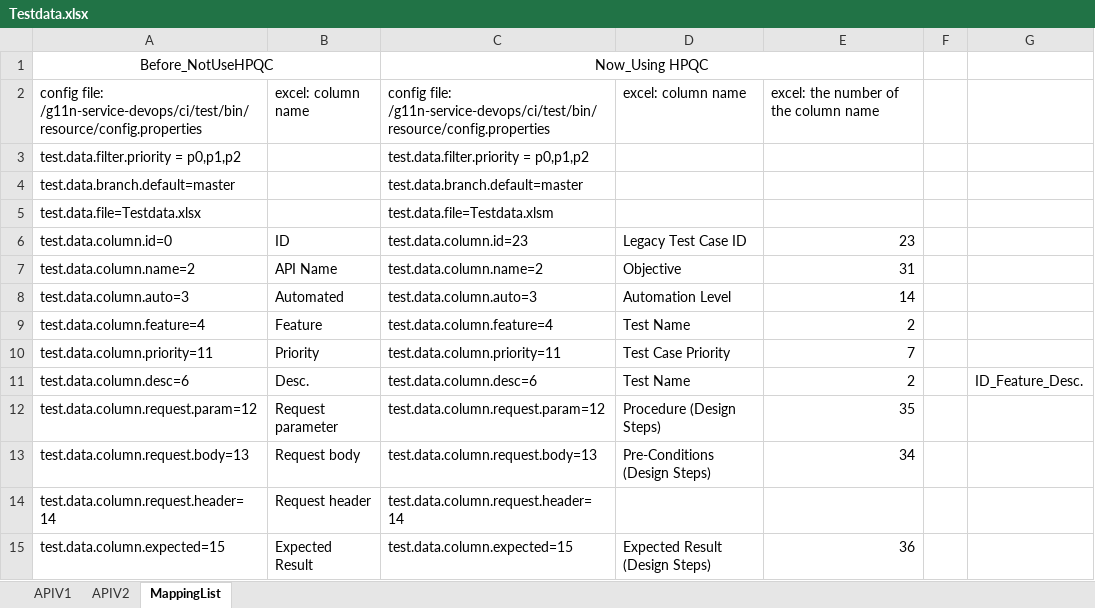
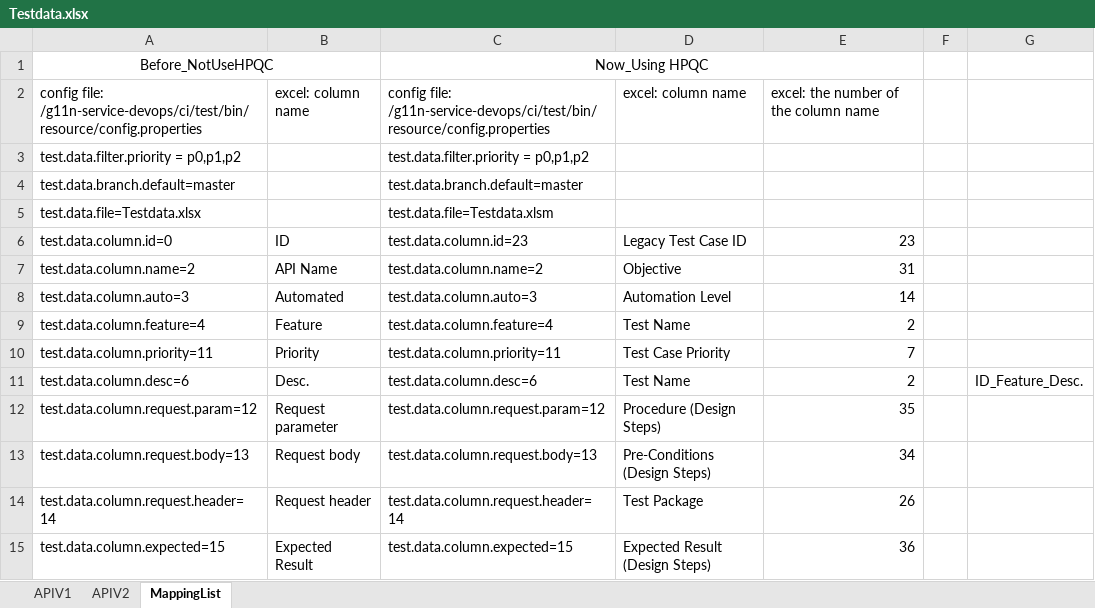
Before and after one commit to vmware/singleton, an Excel workbook: autotest/service/i18n-service/APITest/resource/master/Testdata.xlsx, sheet MappingList, drawn as a sheet; values as stored, in another font and other column widths than the file's, no borders; the diff names each change by its address in the sheet, - before the commit and + after, or states it on an @@ line.

Commit message:
Add new test cases for Service

```diff
--- a/autotest/service/i18n-service/APITest/resource/master/Testdata.xlsx (sheet MappingList)
+++ b/autotest/service/i18n-service/APITest/resource/master/Testdata.xlsx (sheet MappingList)
-D14: (empty)
+D14: Test Package
-E14: (empty)
+E14: 26
```
Also changed, not shown: sheet APIV2, sheet APIV1, 1 other file.
